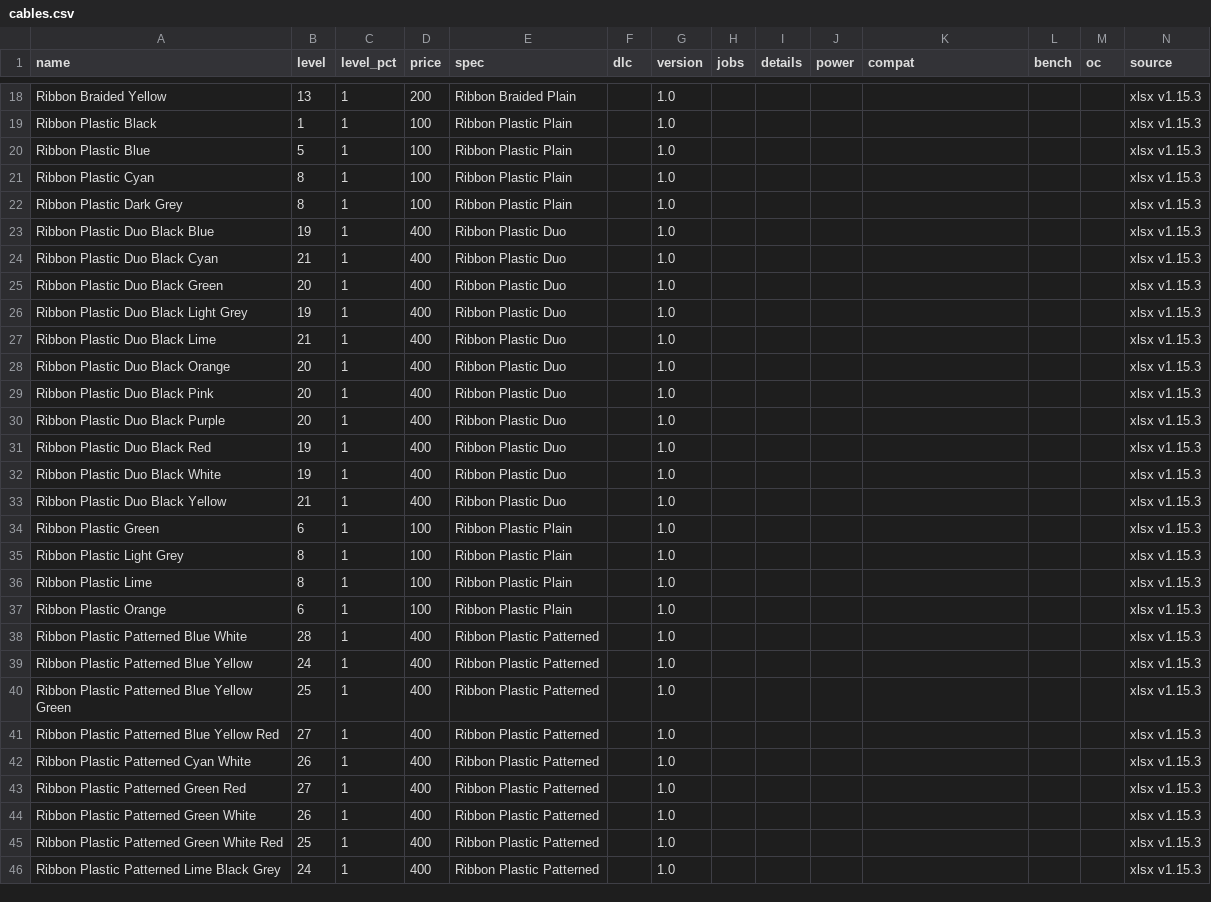
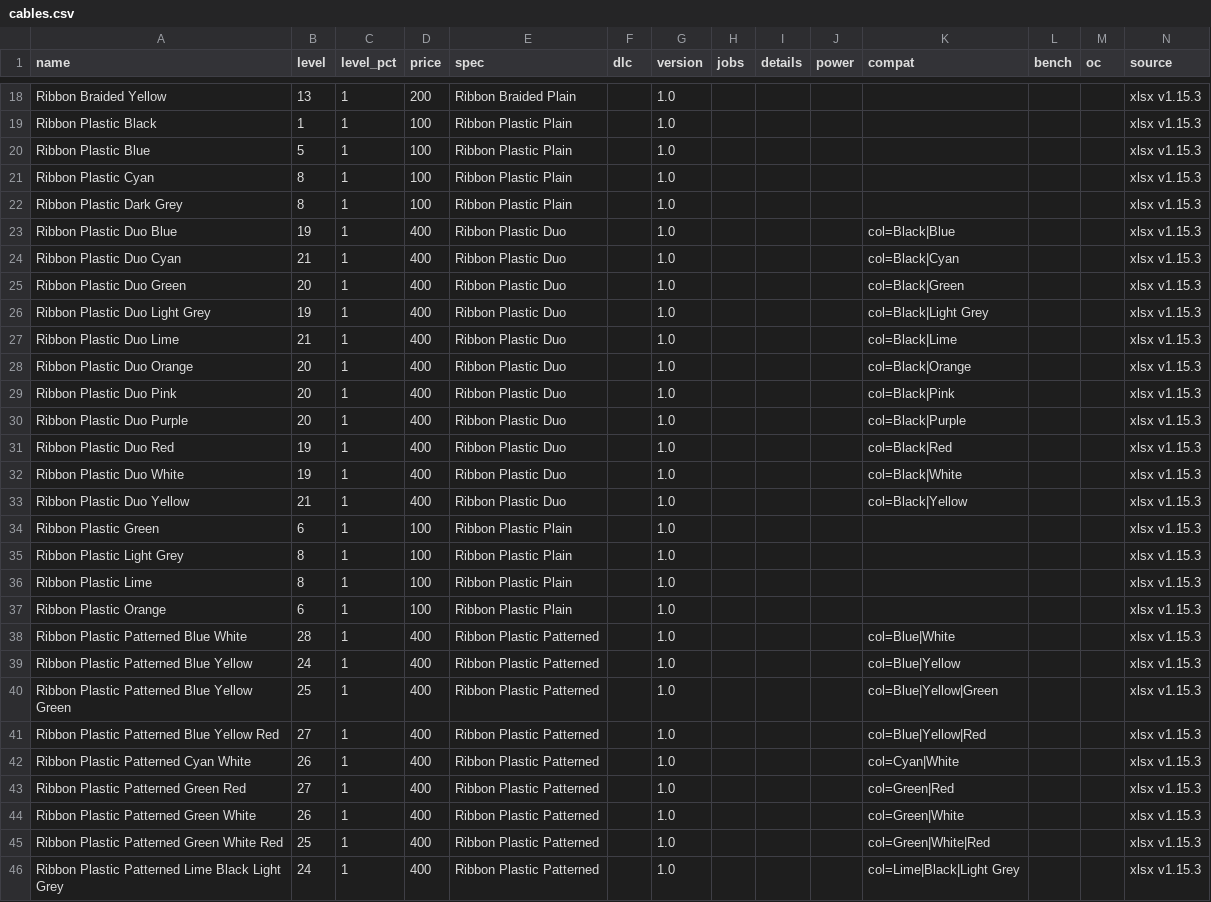
Before and after one commit to pcbs-job-board/pcbs-job-board.github.io, a CSV file: data/parts/cables.csv, drawn as a sheet; only a part is shown, gaps mark what is left out; the diff covers the shown part only.

```diff
--- a/data/parts/cables.csv
+++ b/data/parts/cables.csv
@@ -22,13 +22,13 @@ Ribbon Plastic Cyan,8,1,100,Ribbon Plastic Plain,,1.0,,,,,,,xlsx v1.15.3
 Ribbon Plastic Dark Grey,8,1,100,Ribbon Plastic Plain,,1.0,,,,,,,xlsx v1.15.3
-Ribbon Plastic Duo Black Blue,19,1,400,Ribbon Plastic Duo,,1.0,,,,,,,xlsx v1.15.3
-Ribbon Plastic Duo Black Cyan,21,1,400,Ribbon Plastic Duo,,1.0,,,,,,,xlsx v1.15.3
-Ribbon Plastic Duo Black Green,20,1,400,Ribbon Plastic Duo,,1.0,,,,,,,xlsx v1.15.3
-Ribbon Plastic Duo Black Light Grey,19,1,400,Ribbon Plastic Duo,,1.0,,,,,,,xlsx v1.15.3
-Ribbon Plastic Duo Black Lime,21,1,400,Ribbon Plastic Duo,,1.0,,,,,,,xlsx v1.15.3
-Ribbon Plastic Duo Black Orange,20,1,400,Ribbon Plastic Duo,,1.0,,,,,,,xlsx v1.15.3
-Ribbon Plastic Duo Black Pink,20,1,400,Ribbon Plastic Duo,,1.0,,,,,,,xlsx v1.15.3
-Ribbon Plastic Duo Black Purple,20,1,400,Ribbon Plastic Duo,,1.0,,,,,,,xlsx v1.15.3
-Ribbon Plastic Duo Black Red,19,1,400,Ribbon Plastic Duo,,1.0,,,,,,,xlsx v1.15.3
-Ribbon Plastic Duo Black White,19,1,400,Ribbon Plastic Duo,,1.0,,,,,,,xlsx v1.15.3
-Ribbon Plastic Duo Black Yellow,21,1,400,Ribbon Plastic Duo,,1.0,,,,,,,xlsx v1.15.3
+Ribbon Plastic Duo Blue,19,1,400,Ribbon Plastic Duo,,1.0,,,,col=Black|Blue,,,xlsx v1.15.3
+Ribbon Plastic Duo Cyan,21,1,400,Ribbon Plastic Duo,,1.0,,,,col=Black|Cyan,,,xlsx v1.15.3
+Ribbon Plastic Duo Green,20,1,400,Ribbon Plastic Duo,,1.0,,,,col=Black|Green,,,xlsx v1.15.3
+Ribbon Plastic Duo Light Grey,19,1,400,Ribbon Plastic Duo,,1.0,,,,col=Black|Light Grey,,,xlsx v1.15.3
+Ribbon Plastic Duo Lime,21,1,400,Ribbon Plastic Duo,,1.0,,,,col=Black|Lime,,,xlsx v1.15.3
+Ribbon Plastic Duo Orange,20,1,400,Ribbon Plastic Duo,,1.0,,,,col=Black|Orange,,,xlsx v1.15.3
+Ribbon Plastic Duo Pink,20,1,400,Ribbon Plastic Duo,,1.0,,,,col=Black|Pink,,,xlsx v1.15.3
+Ribbon Plastic Duo Purple,20,1,400,Ribbon Plastic Duo,,1.0,,,,col=Black|Purple,,,xlsx v1.15.3
+Ribbon Plastic Duo Red,19,1,400,Ribbon Plastic Duo,,1.0,,,,col=Black|Red,,,xlsx v1.15.3
+Ribbon Plastic Duo White,19,1,400,Ribbon Plastic Duo,,1.0,,,,col=Black|White,,,xlsx v1.15.3
+Ribbon Plastic Duo Yellow,21,1,400,Ribbon Plastic Duo,,1.0,,,,col=Black|Yellow,,,xlsx v1.15.3
 Ribbon Plastic Green,6,1,100,Ribbon Plastic Plain,,1.0,,,,,,,xlsx v1.15.3
@@ -37,10 +37,10 @@ Ribbon Plastic Lime,8,1,100,Ribbon Plastic Plain,,1.0,,,,,,,xlsx v1.15.3
 Ribbon Plastic Orange,6,1,100,Ribbon Plastic Plain,,1.0,,,,,,,xlsx v1.15.3
-Ribbon Plastic Patterned Blue White,28,1,400,Ribbon Plastic Patterned,,1.0,,,,,,,xlsx v1.15.3
-Ribbon Plastic Patterned Blue Yellow,24,1,400,Ribbon Plastic Patterned,,1.0,,,,,,,xlsx v1.15.3
-Ribbon Plastic Patterned Blue Yellow Green,25,1,400,Ribbon Plastic Patterned,,1.0,,,,,,,xlsx v1.15.3
-Ribbon Plastic Patterned Blue Yellow Red,27,1,400,Ribbon Plastic Patterned,,1.0,,,,,,,xlsx v1.15.3
-Ribbon Plastic Patterned Cyan White,26,1,400,Ribbon Plastic Patterned,,1.0,,,,,,,xlsx v1.15.3
-Ribbon Plastic Patterned Green Red,27,1,400,Ribbon Plastic Patterned,,1.0,,,,,,,xlsx v1.15.3
-Ribbon Plastic Patterned Green White,26,1,400,Ribbon Plastic Patterned,,1.0,,,,,,,xlsx v1.15.3
-Ribbon Plastic Patterned Green White Red,25,1,400,Ribbon Plastic Patterned,,1.0,,,,,,,xlsx v1.15.3
-Ribbon Plastic Patterned Lime Black Grey,24,1,400,Ribbon Plastic Patterned,,1.0,,,,,,,xlsx v1.15.3
+Ribbon Plastic Patterned Blue White,28,1,400,Ribbon Plastic Patterned,,1.0,,,,col=Blue|White,,,xlsx v1.15.3
+Ribbon Plastic Patterned Blue Yellow,24,1,400,Ribbon Plastic Patterned,,1.0,,,,col=Blue|Yellow,,,xlsx v1.15.3
+Ribbon Plastic Patterned Blue Yellow Green,25,1,400,Ribbon Plastic Patterned,,1.0,,,,col=Blue|Yellow|Green,,,xlsx v1.15.3
+Ribbon Plastic Patterned Blue Yellow Red,27,1,400,Ribbon Plastic Patterned,,1.0,,,,col=Blue|Yellow|Red,,,xlsx v1.15.3
+Ribbon Plastic Patterned Cyan White,26,1,400,Ribbon Plastic Patterned,,1.0,,,,col=Cyan|White,,,xlsx v1.15.3
+Ribbon Plastic Patterned Green Red,27,1,400,Ribbon Plastic Patterned,,1.0,,,,col=Green|Red,,,xlsx v1.15.3
+Ribbon Plastic Patterned Green White,26,1,400,Ribbon Plastic Patterned,,1.0,,,,col=Green|White,,,xlsx v1.15.3
+Ribbon Plastic Patterned Green White Red,25,1,400,Ribbon Plastic Patterned,,1.0,,,,col=Green|White|Red,,,xlsx v1.15.3
+Ribbon Plastic Patterned Lime Black Light Grey,24,1,400,Ribbon Plastic Patterned,,1.0,,,,col=Lime|Black|Light Grey,,,xlsx v1.15.3
```
Also changed, not shown: 28 edited cells elsewhere in this file, 7 other files.
